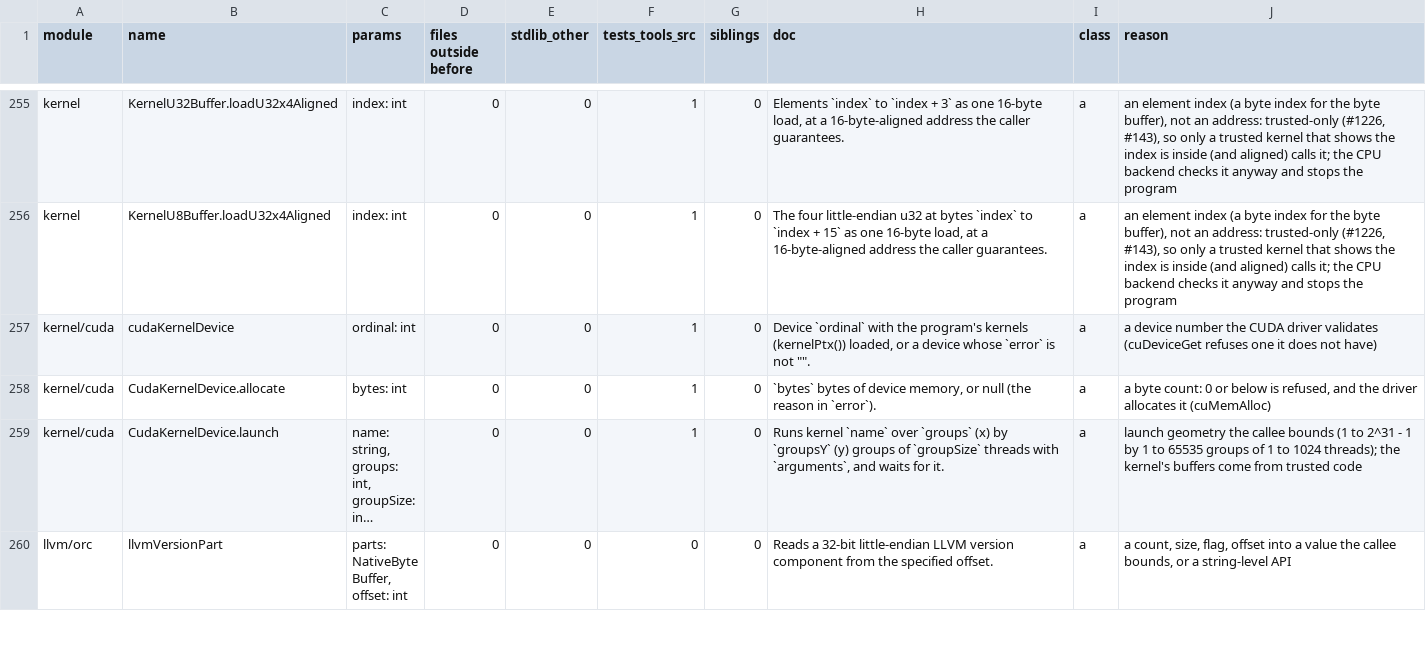
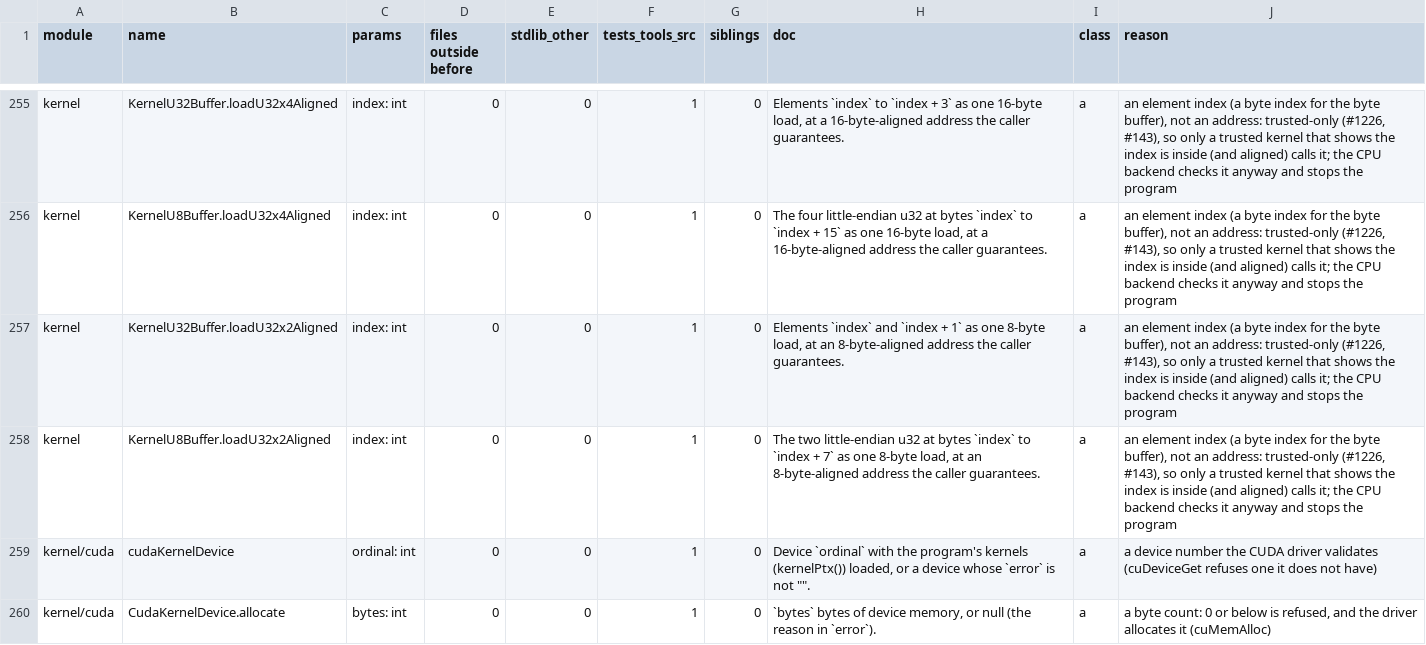
Before and after one commit to AndreBaltazar8/ablac, a TSV file: tools/trusted-address-review.tsv, drawn as a sheet; only a part is shown, gaps mark what is left out; the shorter side is filled out with more unchanged rows; long unchanged cells end in ….

```diff
--- a/tools/trusted-address-review.tsv
+++ b/tools/trusted-address-review.tsv
@@ -256,2 +256,4 @@ kernel	KernelU32Buffer.loadU32x4Aligned	index: int	0	0	1	0	Elements `index` to `
 kernel	KernelU8Buffer.loadU32x4Aligned	index: int	0	0	1	0	The four little-endian u32 at bytes `index` to `index + 15` as one 16-byte load, at a 16-byte-aligned address the caller guarantees.	a	an element index (a byte index for the byte buffer), not an address: trusted-only (#1226, #143), so only a trusted kernel that shows the index is inside (and aligned) calls it; the CPU backend checks it anyway and stops the program
+kernel	KernelU32Buffer.loadU32x2Aligned	index: int	0	0	1	0	Elements `index` and `index + 1` as one 8-byte load, at an 8-byte-aligned address the caller guarantees.	a	an element index (a byte index for the byte buffer), not an address: trusted-only (#1226, #143), so only a trusted kernel that shows the index is inside (and aligned) calls it; the CPU backend checks it anyway and stops the program
+kernel	KernelU8Buffer.loadU32x2Aligned	index: int	0	0	1	0	The two little-endian u32 at bytes `index` to `index + 7` as one 8-byte load, at an 8-byte-aligned address the caller guarantees.	a	an element index (a byte index for the byte buffer), not an address: trusted-only (#1226, #143), so only a trusted kernel that shows the index is inside (and aligned) calls it; the CPU backend checks it anyway and stops the program
 kernel/cuda	cudaKernelDevice	ordinal: int	0	0	1	0	Device `ordinal` with the program's kernels (kernelPtx()) loaded, or a device whose `error` is not "".	a	a device number the CUDA driver validates (cuDeviceGet refuses one it does not have)
```
Also changed, not shown: 13 other files.
